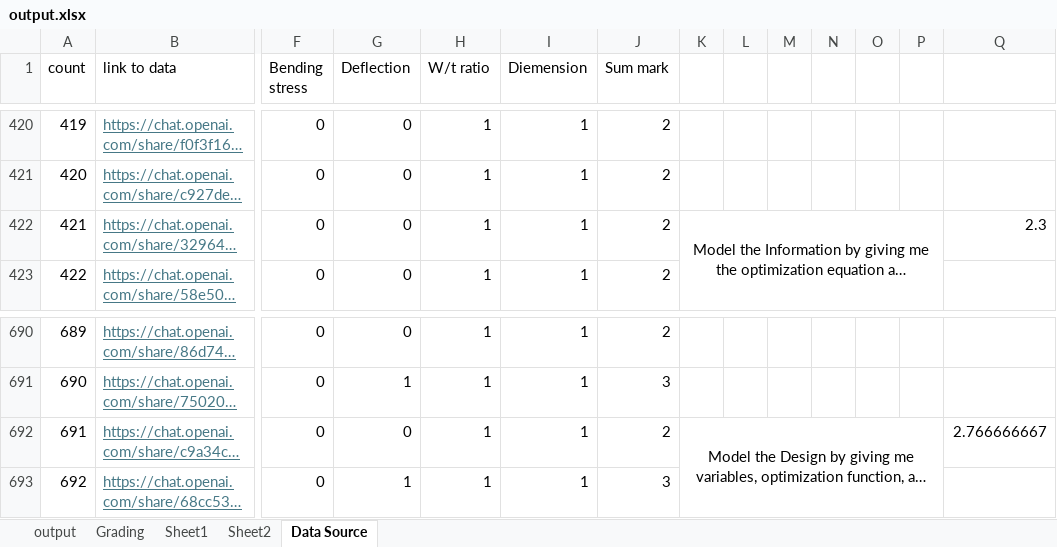
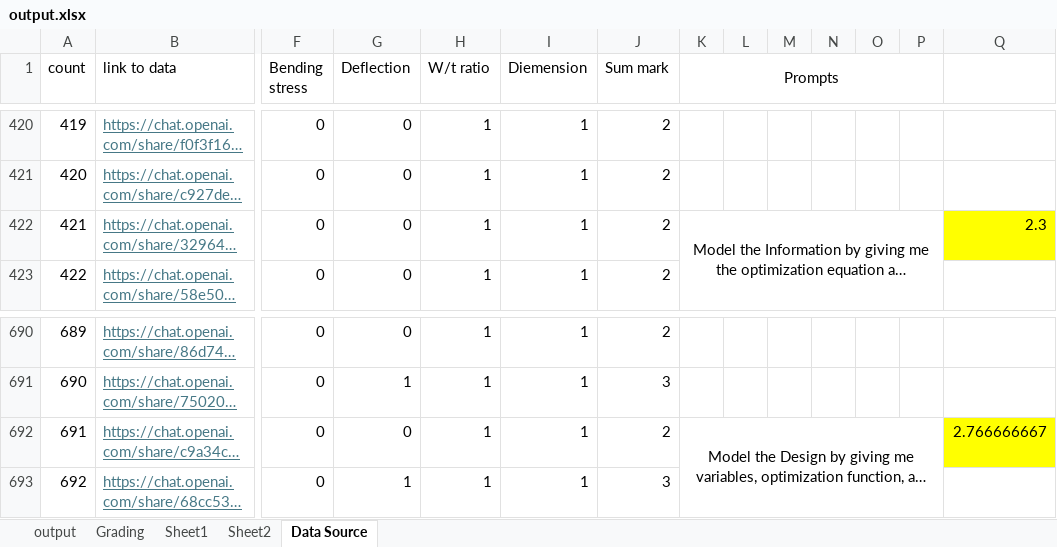
Before and after one commit to ScorchingSoul/MSE726_Project2, an Excel workbook: output.xlsx, sheet Data Source, drawn as a sheet; only a part is shown, gaps mark what is left out; long unchanged cells end in …; values as stored, in another font and other column widths than the file's, no borders; the diff names each change by its address in the sheet, - before the commit and + after, or states it on an @@ line.

Commit message:
formatting

```diff
--- a/output.xlsx (sheet Data Source)
+++ b/output.xlsx (sheet Data Source)
-K1: (empty)
+K1: Prompts
+K1:P1 merged
-Q422 fill: none
+Q422 fill: #FFFF00
-Q692 fill: none
+Q692 fill: #FFFF00
```
